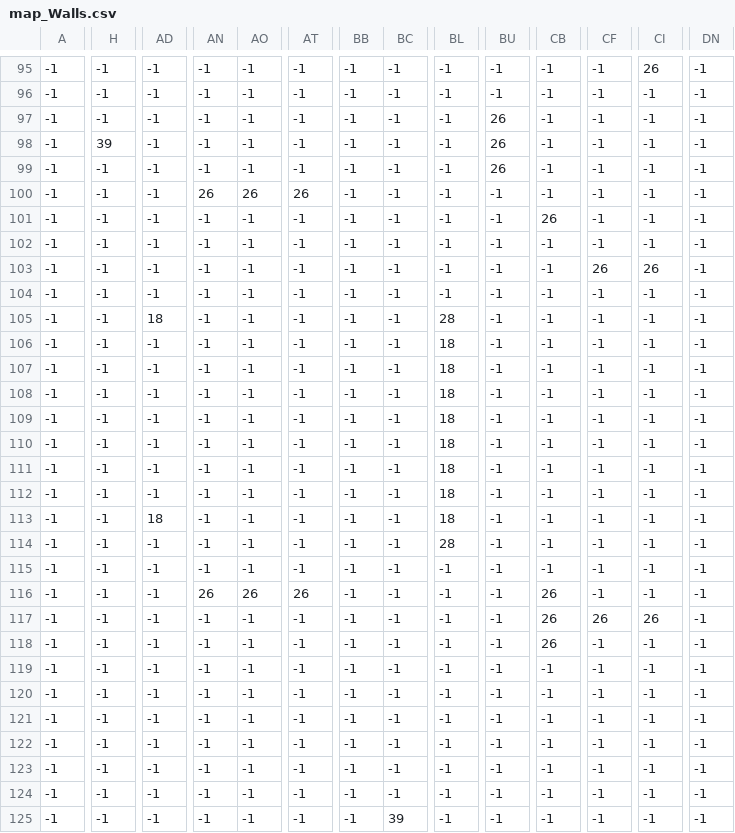
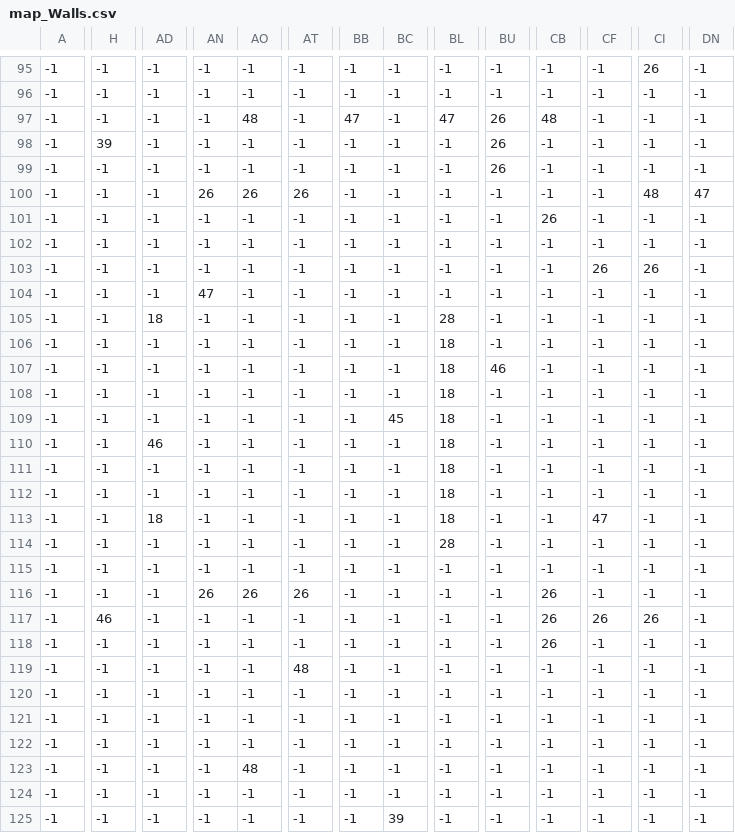
Before and after one commit to derrickdryer/SimplePythonGame, a CSV file: assets/map/map_Walls.csv, drawn as a sheet; only a part is shown, gaps mark what is left out; the diff covers the shown part only; the diff names each change by its address in the sheet, - before the commit and + after, or states it on an @@ line.

```diff
--- a/assets/map/map_Walls.csv
+++ b/assets/map/map_Walls.csv
-AO97: -1
+AO97: 48
-BB97: -1
+BB97: 47
-BL97: -1
+BL97: 47
-CB97: -1
+CB97: 48
-CI100: -1
+CI100: 48
-DN100: -1
+DN100: 47
-AN104: -1
+AN104: 47
-BU107: -1
+BU107: 46
-BC109: -1
+BC109: 45
-AD110: -1
+AD110: 46
-CF113: -1
+CF113: 47
-H117: -1
+H117: 46
-AT119: -1
+AT119: 48
-AO123: -1
+AO123: 48
```
Also changed, not shown: 20 edited cells elsewhere in this file, 7 other files.
